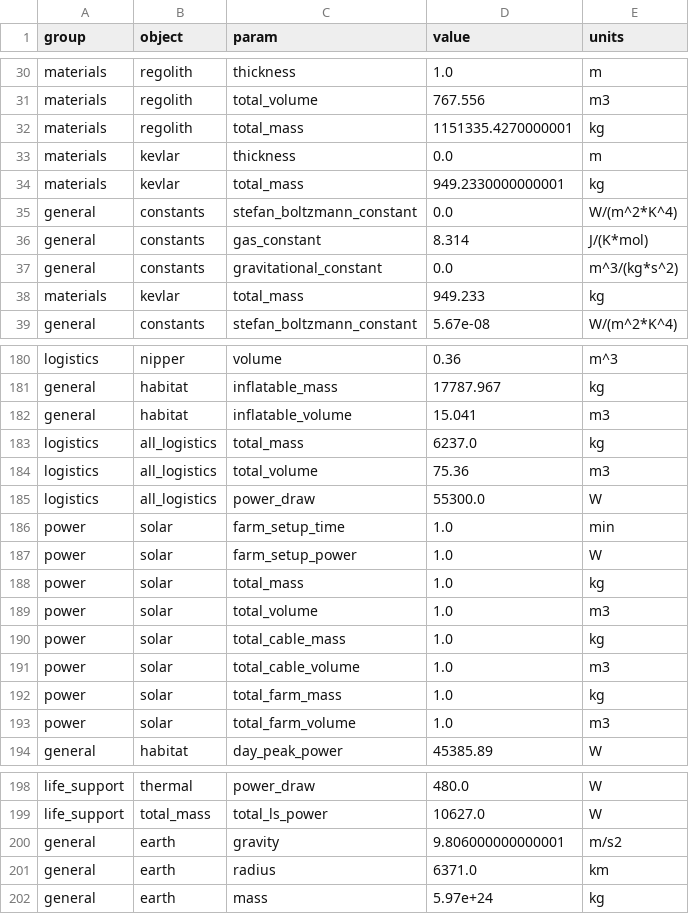
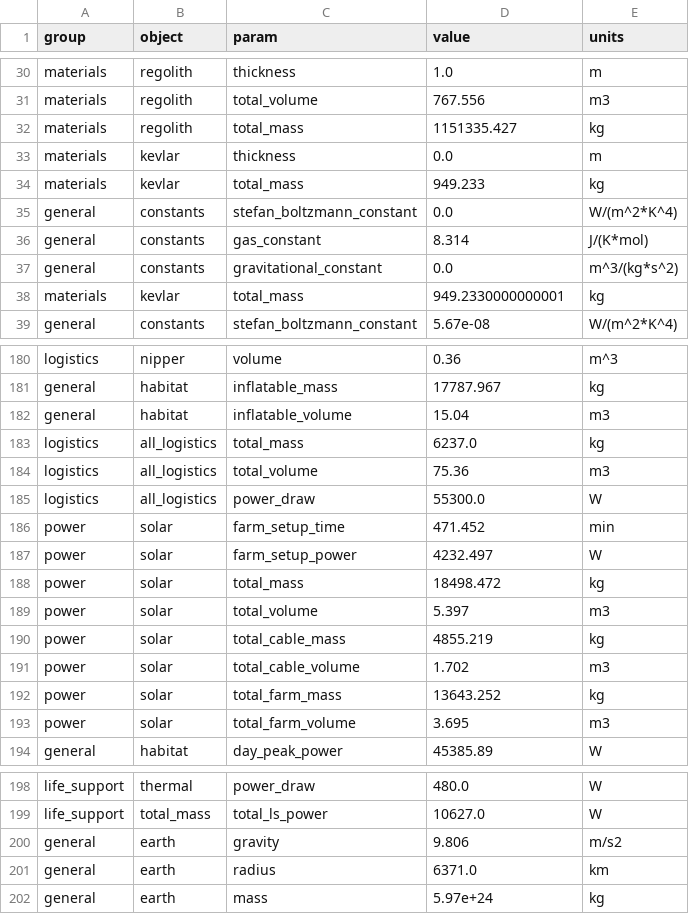
Before and after one commit to ulfkemmsies/DSE_Exodus, a CSV file: data.csv, drawn as a sheet; only a part is shown, gaps mark what is left out; the diff covers the shown part only.

```diff
--- a/data.csv
+++ b/data.csv
@@ -31,5 +31,5 @@ materials,regolith,thickness,1.0,m
 materials,regolith,total_volume,767.556,m3
-materials,regolith,total_mass,1151335.4270000001,kg
+materials,regolith,total_mass,1151335.427,kg
 materials,kevlar,thickness,0.0,m
-materials,kevlar,total_mass,949.2330000000001,kg
+materials,kevlar,total_mass,949.233,kg
 general,constants,stefan_boltzmann_constant,0.0,W/(m^2*K^4)
@@ -37,3 +37,3 @@ general,constants,gas_constant,8.314,J/(K*mol)
 general,constants,gravitational_constant,0.0,m^3/(kg*s^2)
-materials,kevlar,total_mass,949.233,kg
+materials,kevlar,total_mass,949.2330000000001,kg
 general,constants,stefan_boltzmann_constant,5.67e-08,W/(m^2*K^4)
@@ -181,3 +181,3 @@ logistics,nipper,volume,0.36,m^3
 general,habitat,inflatable_mass,17787.967,kg
-general,habitat,inflatable_volume,15.041,m3
+general,habitat,inflatable_volume,15.04,m3
 logistics,all_logistics,total_mass,6237.0,kg
@@ -185,10 +185,10 @@ logistics,all_logistics,total_volume,75.36,m3
 logistics,all_logistics,power_draw,55300.0,W
-power,solar,farm_setup_time,1.0,min
-power,solar,farm_setup_power,1.0,W
-power,solar,total_mass,1.0,kg
-power,solar,total_volume,1.0,m3
-power,solar,total_cable_mass,1.0,kg
-power,solar,total_cable_volume,1.0,m3
-power,solar,total_farm_mass,1.0,kg
-power,solar,total_farm_volume,1.0,m3
+power,solar,farm_setup_time,471.452,min
+power,solar,farm_setup_power,4232.497,W
+power,solar,total_mass,18498.472,kg
+power,solar,total_volume,5.397,m3
+power,solar,total_cable_mass,4855.219,kg
+power,solar,total_cable_volume,1.702,m3
+power,solar,total_farm_mass,13643.252,kg
+power,solar,total_farm_volume,3.695,m3
 general,habitat,day_peak_power,45385.89,W
@@ -199,3 +199,3 @@ life_support,thermal,power_draw,480.0,W
 life_support,total_mass,total_ls_power,10627.0,W
-general,earth,gravity,9.806000000000001,m/s2
+general,earth,gravity,9.806,m/s2
 general,earth,radius,6371.0,km
```
Also changed, not shown: 14 added rows and 8 edited cells elsewhere in this file, 10 other files.
